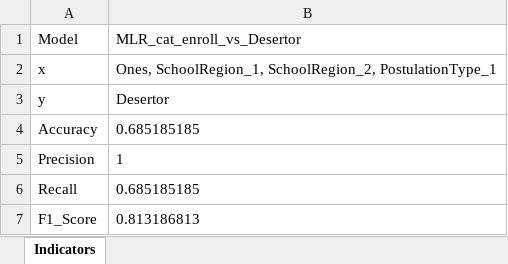
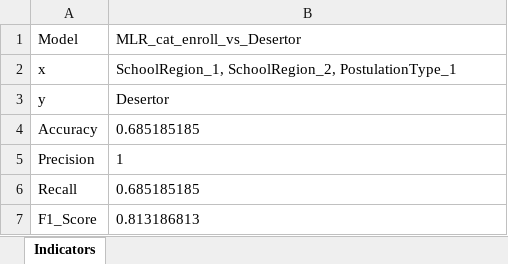
Before and after one commit to Brownbull/desertorstudent, an Excel workbook: results/ML/MLR_cat_enroll_vs_Desertor/evaluateRegModel.xlsx, sheet Indicators, drawn as a sheet; values as stored, in another font and other column widths than the file's, no borders; the diff names each change by its address in the sheet, - before the commit and + after, or states it on an @@ line.

```diff
--- a/results/ML/MLR_cat_enroll_vs_Desertor/evaluateRegModel.xlsx (sheet Indicators)
+++ b/results/ML/MLR_cat_enroll_vs_Desertor/evaluateRegModel.xlsx (sheet Indicators)
-B2: Ones, SchoolRegion_1, SchoolRegion_2,…
+B2: SchoolRegion_1, SchoolRegion_2,…
```
Also changed, not shown: results/ML/MLR_cat_enroll_vs_Desertor/backwardElimination.xlsx, 2 other files.
